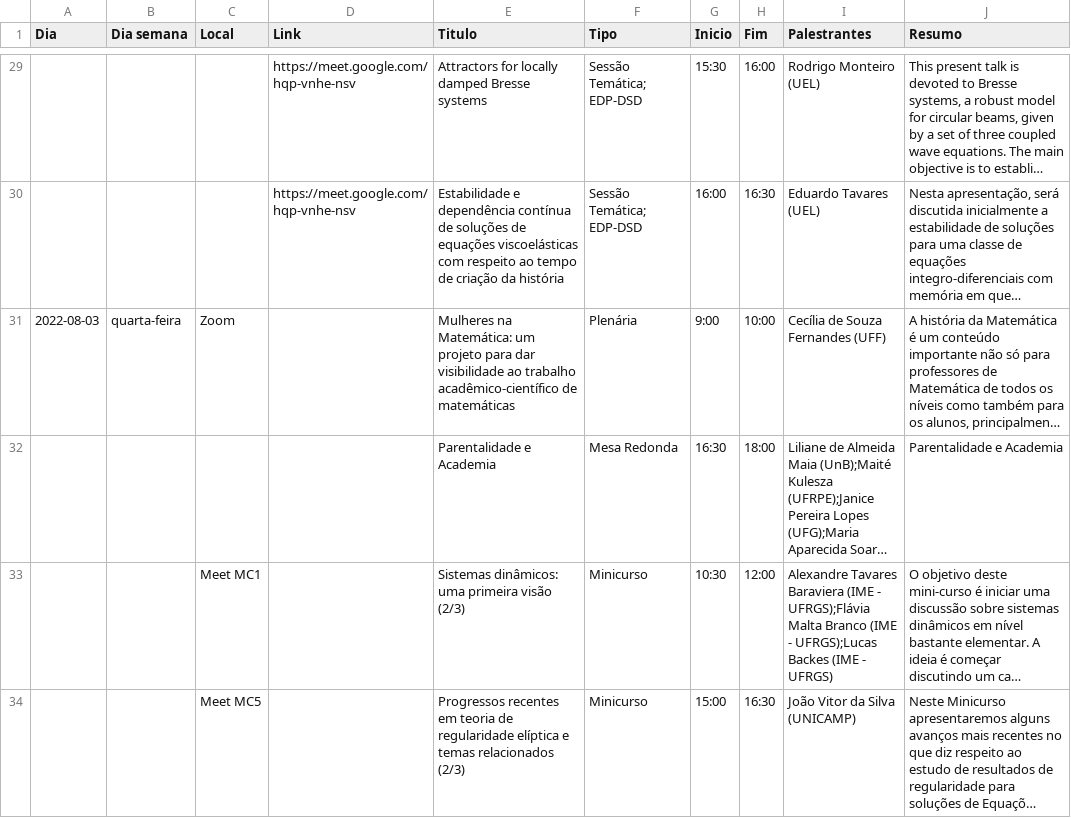
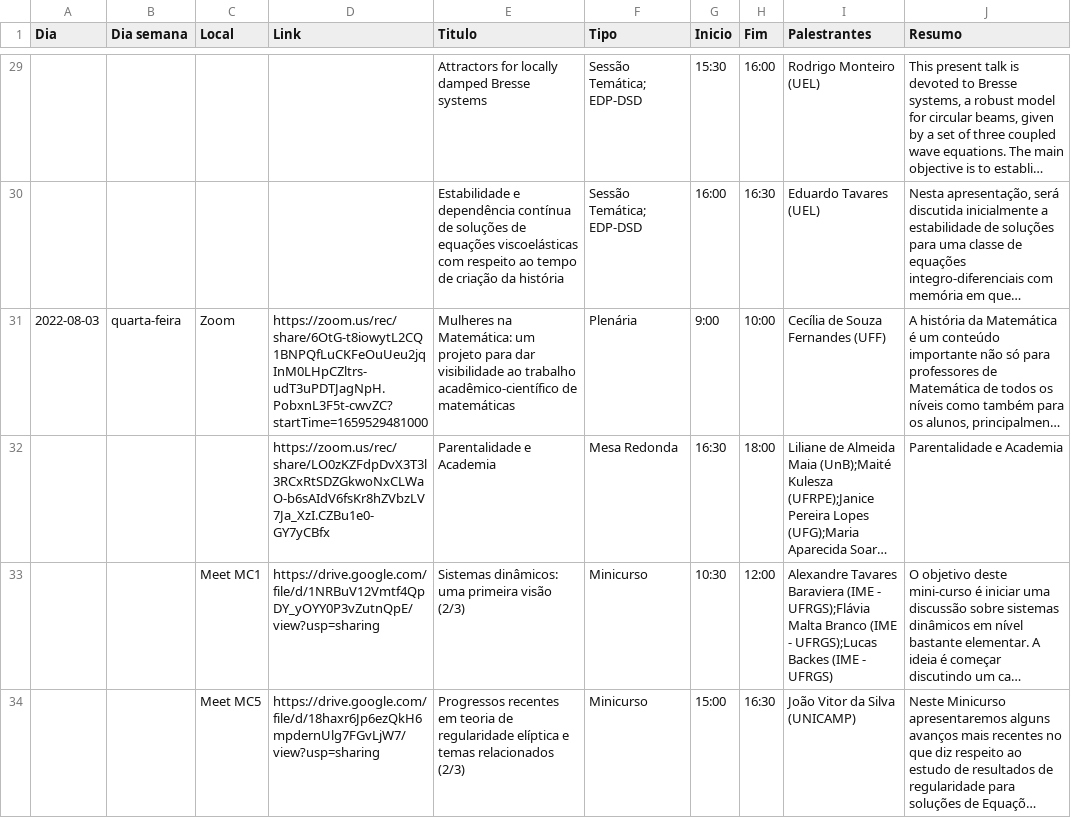
Before and after one commit to fsobral/v-coloquio-mat-regiao-sul, a TSV file: scripts/schedule.tsv, drawn as a sheet; only a part is shown, gaps mark what is left out; long unchanged cells end in …; the diff covers the shown part only; the diff names each change by its address in the sheet, - before the commit and + after, or states it on an @@ line.

Commit message:
Update links to talks.

```diff
--- a/scripts/schedule.tsv
+++ b/scripts/schedule.tsv
-D29:D30 (Link): https://meet.google.com/hqp-vnhe-nsv
+D29:D30 (Link): (empty)
-D31 (Link): (empty)
+D31 (Link): https://zoom.us/rec/share/6OtG-t8iowytL2CQ1BNPQfLuCKFeOuUeu2jqInM0LHpCZltrs-udT3uPDTJagNpH.PobxnL3F5t-cwvZC?startTime=1659529481000
-D32 (Link): (empty)
+D32 (Link): https://zoom.us/rec/share/LO0zKZFdpDvX3T3l3RCxRtSDZGkwoNxCLWaO-b6sAIdV6fsKr8hZVbzLV7Ja_XzI.CZBu1e0-GY7yCBfx
-D33 (Link): (empty)
+D33 (Link): https://drive.google.com/file/d/1NRBuV12Vmtf4QpDY_yOYY0P3vZutnQpE/view?usp=sharing
-D34 (Link): (empty)
+D34 (Link): https://drive.google.com/file/d/18haxr6Jp6ezQkH6mpdernUlg7FGvLjW7/view?usp=sharing
```
Also changed, not shown: 58 edited cells elsewhere in this file, 13 other files.
